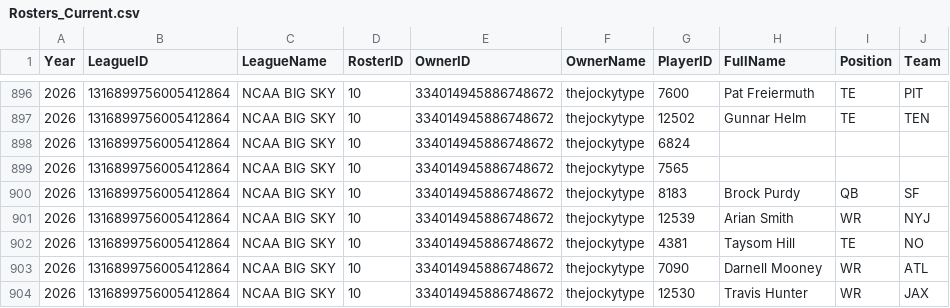
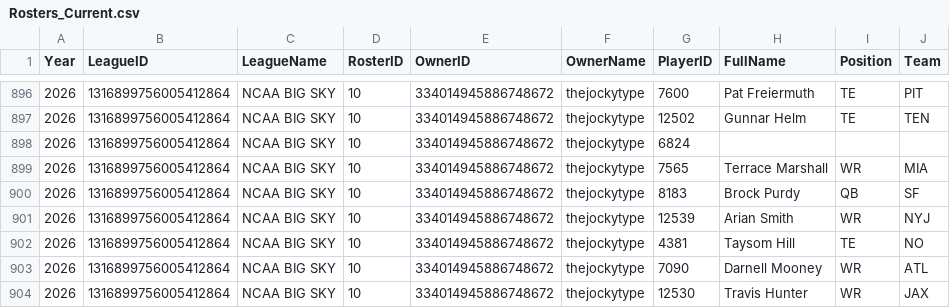
Before and after one commit to wrightc214-PBI/NCAA180-Sleeper, a CSV file: data/Rosters_Current.csv, drawn as a sheet; only a part is shown, gaps mark what is left out.

```diff
--- a/data/Rosters_Current.csv
+++ b/data/Rosters_Current.csv
@@ -898,3 +898,3 @@ Year,LeagueID,LeagueName,RosterID,OwnerID,OwnerName,PlayerID,FullName,Position,T
 2026,1316899756005412864,NCAA BIG SKY,10,334014945886748672,thejockytype,6824,,,
-2026,1316899756005412864,NCAA BIG SKY,10,334014945886748672,thejockytype,7565,,,
+2026,1316899756005412864,NCAA BIG SKY,10,334014945886748672,thejockytype,7565,Terrace Marshall,WR,MIA
 2026,1316899756005412864,NCAA BIG SKY,10,334014945886748672,thejockytype,8183,Brock Purdy,QB,SF
```
Also changed, not shown: data/Players.csv, 1 other file.
